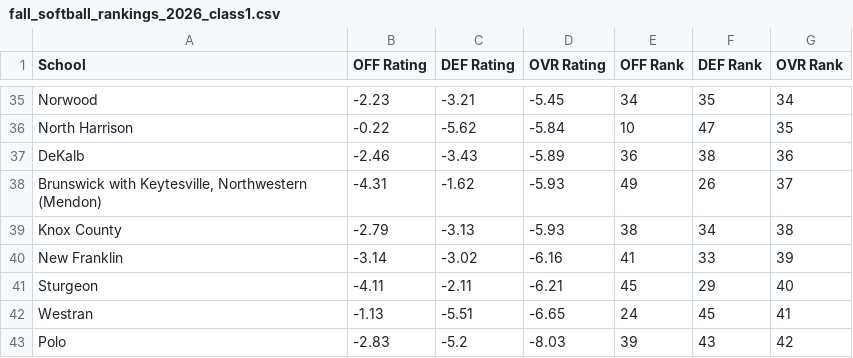
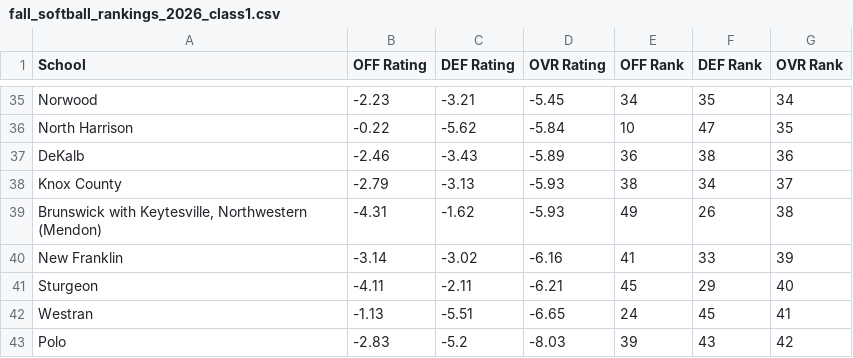
Before and after one commit to AllMOSports/Fall_Softball_Ratings_2026, a CSV file: fall_softball_rankings_2026_class1.csv, drawn as a sheet; only a part is shown, gaps mark what is left out.

```diff
--- a/fall_softball_rankings_2026_class1.csv
+++ b/fall_softball_rankings_2026_class1.csv
@@ -37,4 +37,4 @@ North Harrison,-0.22,-5.62,-5.84,10,47,35
 DeKalb,-2.46,-3.43,-5.89,36,38,36
-"Brunswick with Keytesville, Northwestern (Mendon)",-4.31,-1.62,-5.93,49,26,37
-Knox County,-2.79,-3.13,-5.93,38,34,38
+Knox County,-2.79,-3.13,-5.93,38,34,37
+"Brunswick with Keytesville, Northwestern (Mendon)",-4.31,-1.62,-5.93,49,26,38
 New Franklin,-3.14,-3.02,-6.16,41,33,39
```
Also changed, not shown: fall_softball_rankings_2026_all.csv, fall_softball_rankings_2026_class4.csv, 15 other files.
